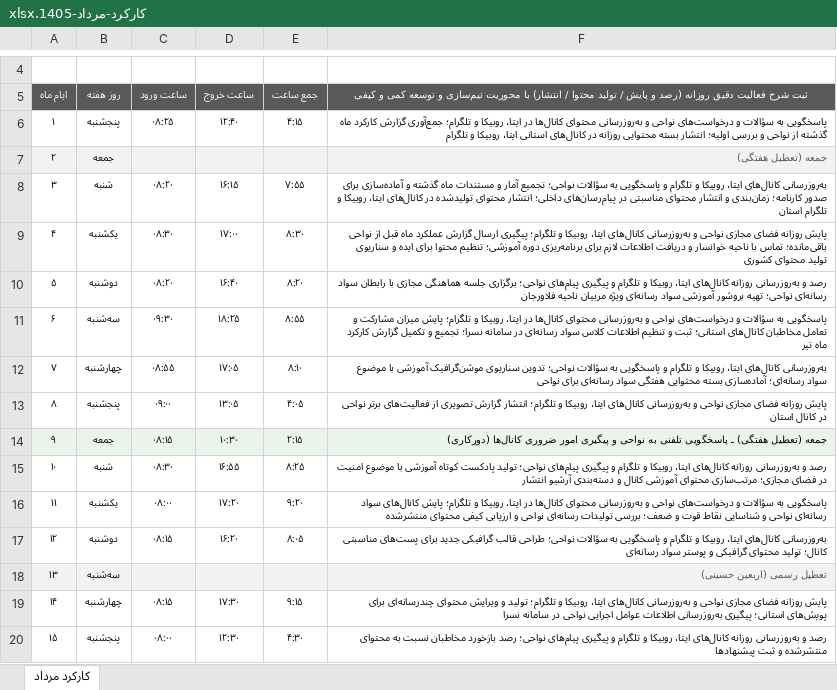
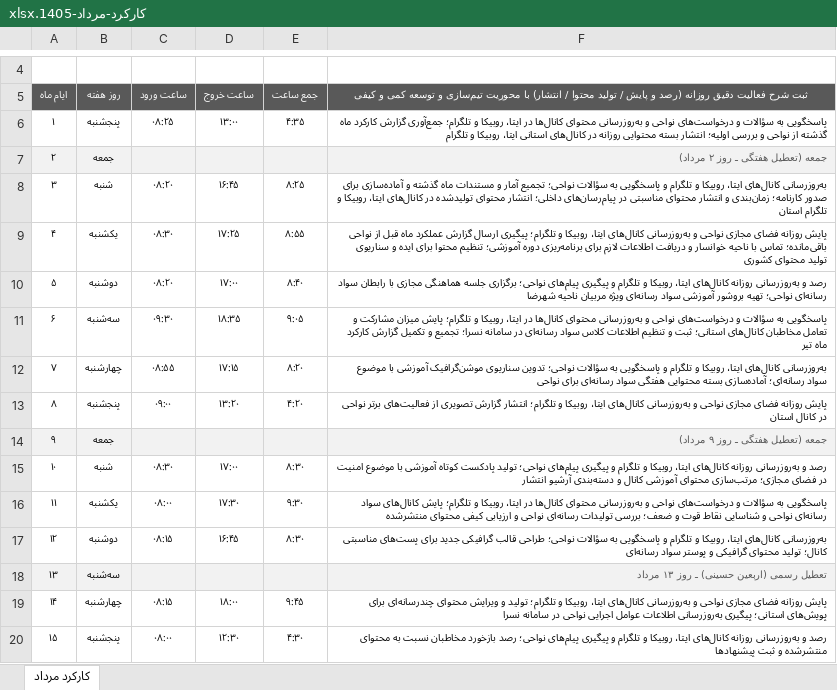
Before and after one commit to andrewnorthgate82-lgtm/Font, an Excel workbook: karkard/output/کارکرد-مرداد-1405.xlsx, sheet کارکرد مرداد, drawn as a sheet; only a part is shown, gaps mark what is left out; values as stored, in another font and other column widths than the file's, no borders; the diff covers the shown part only; the diff names each change by its address in the sheet, - before the commit and + after, or states it on an @@ line.

Commit message:
حذف دورکاری و یکتاسازی شرح فعالیت‌ها
Co-authored-by: arena-agent <297053741+arena-agent@users.noreply.github.com>

```diff
--- a/karkard/output/کارکرد-مرداد-1405.xlsx (sheet کارکرد مرداد)
+++ b/karkard/output/کارکرد-مرداد-1405.xlsx (sheet کارکرد مرداد)
-D6 (ساعت خروج): ۱۲:۴۰
+D6 (ساعت خروج): ۱۳:۰۰
-E6 (جمع ساعت): ۴:۱۵
+E6 (جمع ساعت): ۴:۳۵
-F7: جمعه (تعطیل هفتگی)
+F7: جمعه (تعطیل هفتگی ـ روز ۲ مرداد)
-D8 (ساعت خروج): ۱۶:۱۵
+D8 (ساعت خروج): ۱۶:۴۵
-E8 (جمع ساعت): ۷:۵۵
+E8 (جمع ساعت): ۸:۲۵
-D9 (ساعت خروج): ۱۷:۰۰
+D9 (ساعت خروج): ۱۷:۲۵
-E9 (جمع ساعت): ۸:۳۰
+E9 (جمع ساعت): ۸:۵۵
-D10 (ساعت خروج): ۱۶:۴۰
+D10 (ساعت خروج): ۱۷:۰۰
-E10 (جمع ساعت): ۸:۲۰
+E10 (جمع ساعت): ۸:۴۰
-F10: …مربیان ناحیه فلاورجان
+F10: …مربیان ناحیه شهرضا
-D11 (ساعت خروج): ۱۸:۲۵
+D11 (ساعت خروج): ۱۸:۳۵
-E11 (جمع ساعت): ۸:۵۵
+E11 (جمع ساعت): ۹:۰۵
-D12 (ساعت خروج): ۱۷:۰۵
+D12 (ساعت خروج): ۱۷:۱۵
-E12 (جمع ساعت): ۸:۱۰
+E12 (جمع ساعت): ۸:۲۰
-D13 (ساعت خروج): ۱۳:۰۵
+D13 (ساعت خروج): ۱۳:۲۰
-E13 (جمع ساعت): ۴:۰۵
+E13 (جمع ساعت): ۴:۲۰
-C14 (ساعت ورود): ۰۸:۱۵
+C14 (ساعت ورود): (empty)
-D14 (ساعت خروج): ۱۰:۳۰
+D14 (ساعت خروج): (empty)
-E14 (جمع ساعت): ۲:۱۵
+E14 (جمع ساعت): (empty)
-F14: جمعه (تعطیل هفتگی) ـ پاسخگویی تلفنی به نواحی و پیگیری امور ضروری کانال‌ها (دورکاری)
+F14: جمعه (تعطیل هفتگی ـ روز ۹ مرداد)
-F14 text colour: black
+F14 text colour: #595959
-D15 (ساعت خروج): ۱۶:۵۵
+D15 (ساعت خروج): ۱۷:۰۰
-E15 (جمع ساعت): ۸:۲۵
+E15 (جمع ساعت): ۸:۳۰
-D16 (ساعت خروج): ۱۷:۲۰
+D16 (ساعت خروج): ۱۷:۳۰
-E16 (جمع ساعت): ۹:۲۰
+E16 (جمع ساعت): ۹:۳۰
-D17 (ساعت خروج): ۱۶:۲۰
+D17 (ساعت خروج): ۱۶:۴۵
-E17 (جمع ساعت): ۸:۰۵
+E17 (جمع ساعت): ۸:۳۰
-F18: تعطیل رسمی (اربعین حسینی)
+F18: تعطیل رسمی (اربعین حسینی) ـ روز ۱۳ مرداد
-D19 (ساعت خروج): ۱۷:۳۰
+D19 (ساعت خروج): ۱۸:۰۰
-E19 (جمع ساعت): ۹:۱۵
+E19 (جمع ساعت): ۹:۴۵
```
Also changed, not shown: 34 edited cells and cell formats elsewhere in this sheet, karkard/output/کارکرد-شهریور-1405.xlsx, karkard/output/کارکرد-مهر-1405.xlsx, 3 other files.
